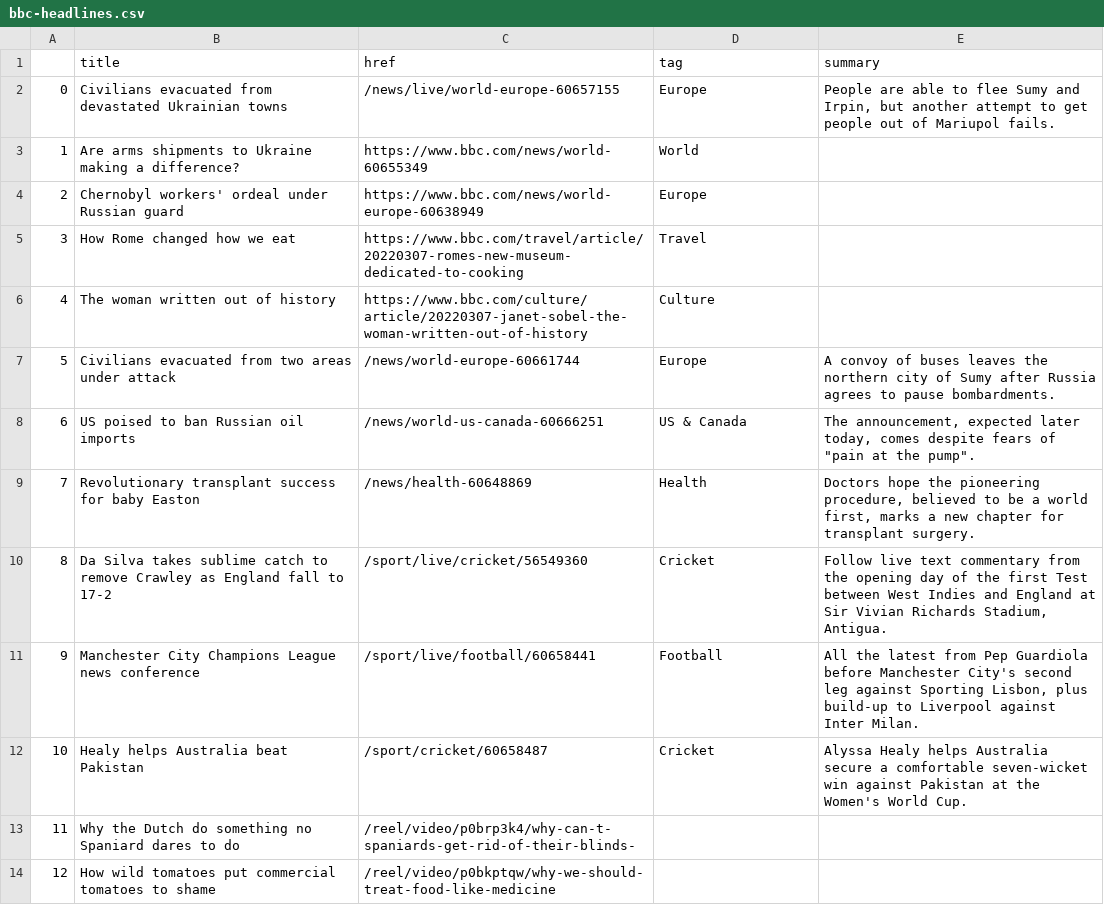
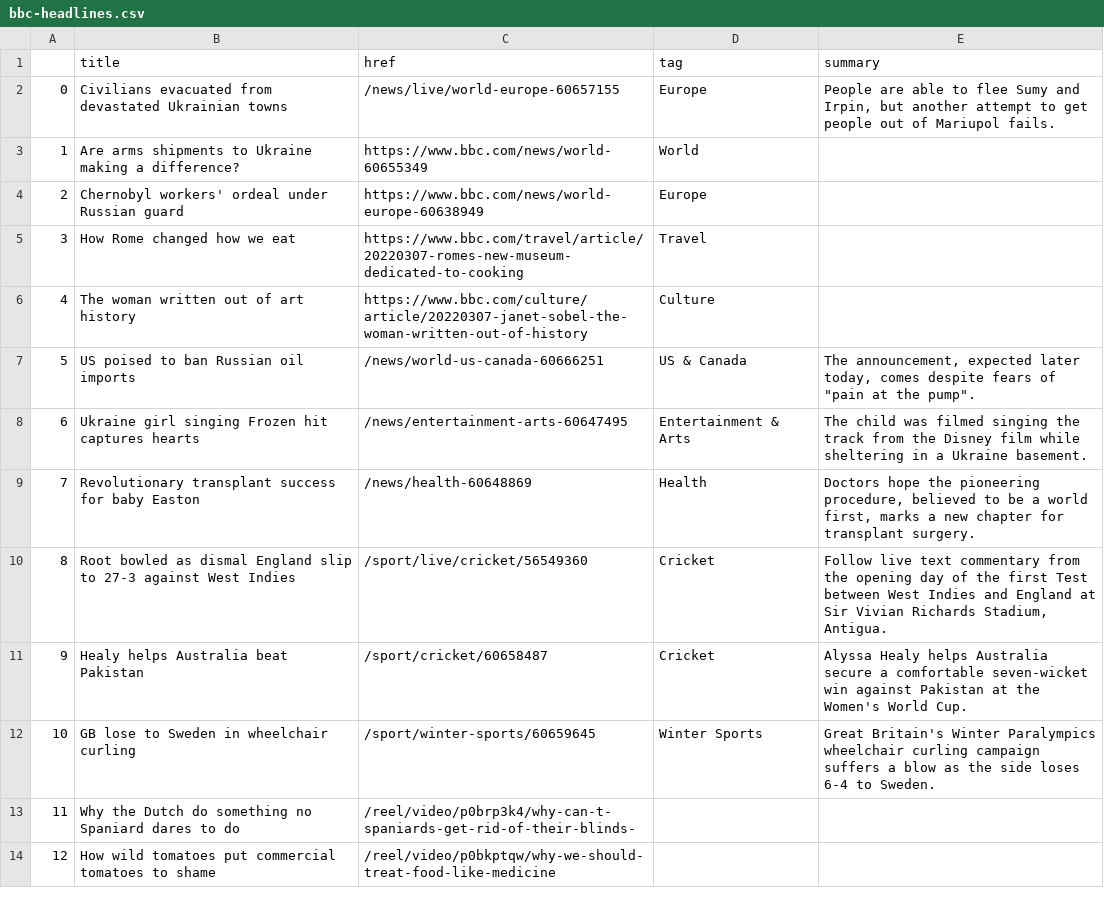
Before and after one commit to zhaoying2931/automatic-scraper, a CSV file: bbc-headlines.csv, drawn as a sheet; only a part is shown.

```diff
--- a/bbc-headlines.csv
+++ b/bbc-headlines.csv
@@ -5,9 +5,9 @@
 3,How Rome changed how we eat,https://www.bbc.com/travel/article/20220307-romes-new-museum-dedicated-to-cooking,Travel,
-4,The woman written out of history,https://www.bbc.com/culture/article/20220307-janet-sobel-the-woman-written-out-of-history,Culture,
-5,Civilians evacuated from two areas under attack,/news/world-europe-60661744,Europe,A convoy of buses leaves the northern city of Sumy after Russia agrees to pause bombardments.
-6,US poised to ban Russian oil imports,/news/world-us-canada-60666251,US & Canada,"The announcement, expected later today, comes despite fears of ""pain at the pump""."
+4,The woman written out of art history,https://www.bbc.com/culture/article/20220307-janet-sobel-the-woman-written-out-of-history,Culture,
+5,US poised to ban Russian oil imports,/news/world-us-canada-60666251,US & Canada,"The announcement, expected later today, comes despite fears of ""pain at the pump""."
+6,Ukraine girl singing Frozen hit captures hearts,/news/entertainment-arts-60647495,Entertainment & Arts,The child was filmed singing the track from the Disney film while sheltering in a Ukraine basement.
 7,Revolutionary transplant success for baby Easton,/news/health-60648869,Health,"Doctors hope the pioneering procedure, believed to be a world first, marks a new chapter for transplant surgery."
-8,Da Silva takes sublime catch to remove Crawley as England fall to 17-2,/sport/live/cricket/56549360,Cricket,"Follow live text commentary from the opening day of the first Test between West Indies and England at Sir Vivian Richards Stadium, Antigua."
-9,Manchester City Champions League news conference,/sport/live/football/60658441,Football,"All the latest from Pep Guardiola before Manchester City's second leg against Sporting Lisbon, plus build-up to Liverpool against Inter Milan."
-10,Healy helps Australia beat Pakistan,/sport/cricket/60658487,Cricket,Alyssa Healy helps Australia secure a comfortable seven-wicket win against Pakistan at the Women's World Cup.
+8,Root bowled as dismal England slip to 27-3 against West Indies,/sport/live/cricket/56549360,Cricket,"Follow live text commentary from the opening day of the first Test between West Indies and England at Sir Vivian Richards Stadium, Antigua."
+9,Healy helps Australia beat Pakistan,/sport/cricket/60658487,Cricket,Alyssa Healy helps Australia secure a comfortable seven-wicket win against Pakistan at the Women's World Cup.
+10,GB lose to Sweden in wheelchair curling,/sport/winter-sports/60659645,Winter Sports,Great Britain's Winter Paralympics wheelchair curling campaign suffers a blow as the side loses 6-4 to Sweden.
 11,Why the Dutch do something no Spaniard dares to do,/reel/video/p0brp3k4/why-can-t-spaniards-get-rid-of-their-blinds-,,
```
